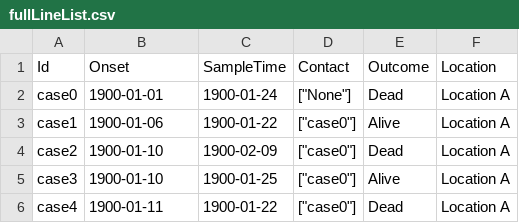
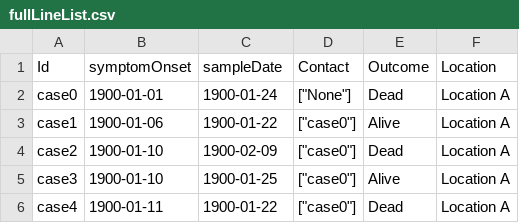
Before and after one commit to jtmccr1/trapper, a CSV file: src/examples/simulated/fullLineList.csv, drawn as a sheet; only a part is shown.

```diff
--- a/src/examples/simulated/fullLineList.csv
+++ b/src/examples/simulated/fullLineList.csv
@@ -1,2 +1,2 @@
-Id,Onset,SampleTime,Contact,Outcome,Location
+Id,symptomOnset,sampleDate,Contact,Outcome,Location
 case0,1900-01-01,1900-01-24,["None"],Dead,Location A
```
Also changed, not shown: 2 other files.
